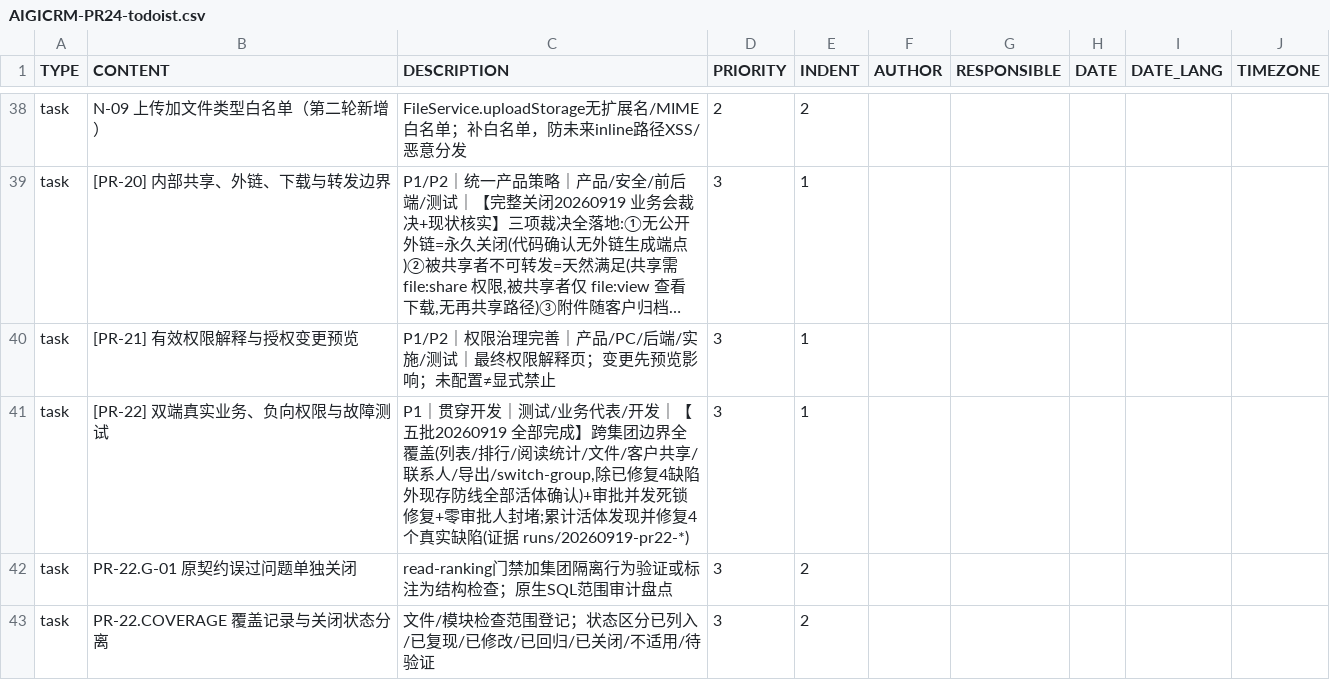
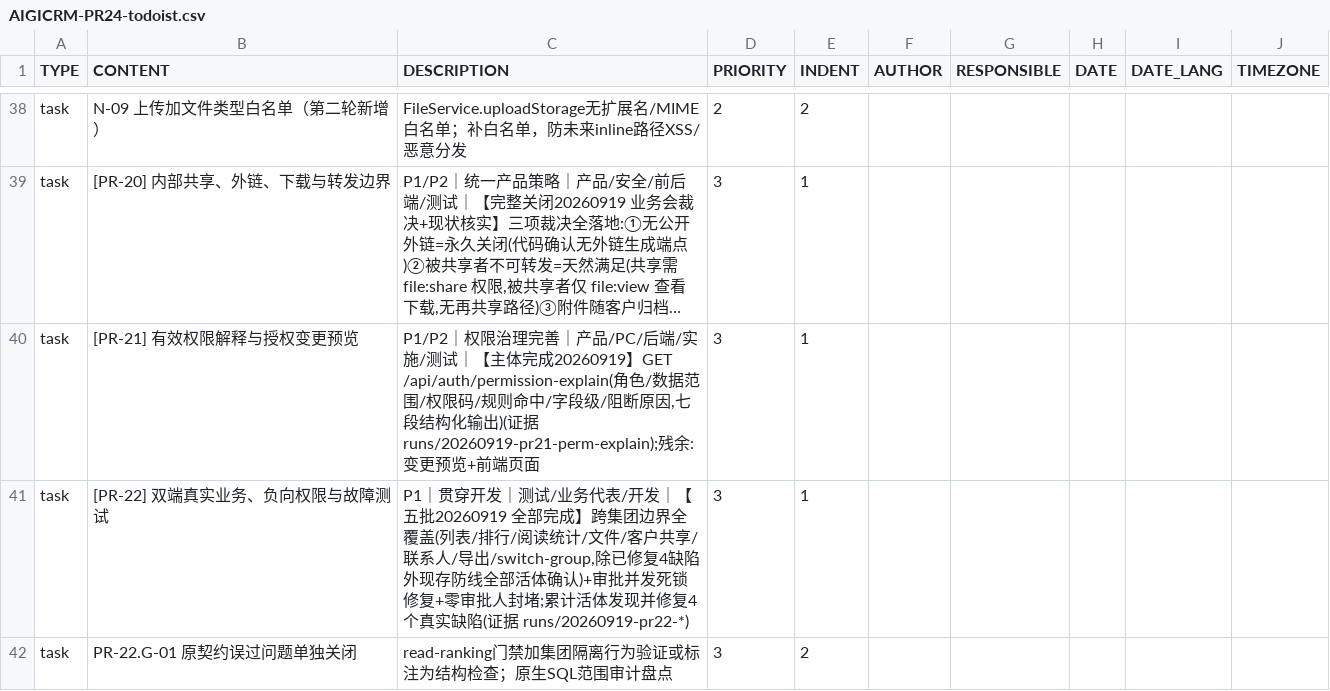
Before and after one commit to Eastdongjun/AigiCRM, a CSV file: 00-项目管理/AIGICRM-PR24-todoist.csv, drawn as a sheet; only a part is shown, gaps mark what is left out; the shorter side is filled out with more unchanged rows; long unchanged cells end in …; the diff names each change by its address in the sheet, - before the commit and + after, or states it on an @@ line.

Commit message:
feat(auth): PR-21 主体 —— 有效权限解释端点(七段结构化输出)
总册 PR-21:"增加最终权限解释:当前集团、角色、任职、动作和字段范围、
命中规则及阻断原因"。

GET /api/auth/permission-explain(自服务,登录即可):
- 基本信息(userId/集团)+ 角色与数据范围(含多角色并集/覆盖口径解释)
- 权限码全量清单 + 权限规则命中(name/code/targetEntity)
- 字段级(hiddenFields/visibleFields 来自 RuleResult)
- 常见阻断原因("为什么不能":无码/self 范围/无集团 fail-closed)

架构:PermissionExplainService 承载逻辑(控制器零 entity 依赖,
ArchitectureTest 3/3);PermissionMatrixTest 27/27;后端全量 EXIT=0;
contracts 128/0;secrets 无问题。
残余:授权变更预览+前端页面。证据:runs/20260919-pr21-perm-explain。

```diff
--- a/00-项目管理/AIGICRM-PR24-todoist.csv
+++ b/00-项目管理/AIGICRM-PR24-todoist.csv
-C40 (DESCRIPTION): …/测试｜最终权限解释页；变更先预览影响；未配置≠显式禁止
+C40 (DESCRIPTION): …/测试｜【主体完成20260919】GET /api/auth/permission-explain(角色/数据范围/权限码/规则命中/字段级/阻断原因,七段结构化输出)(证据 runs/20260919-pr21-perm-explain);残余:变更预览+前端页面
```
Also changed, not shown: 2 other files.
